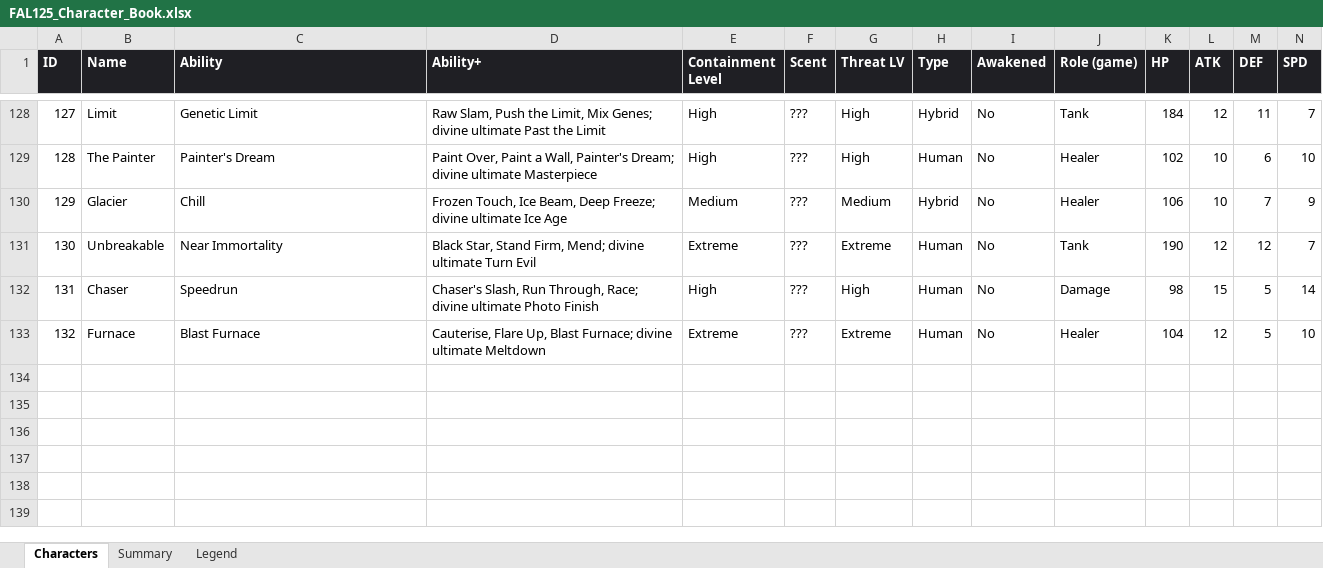
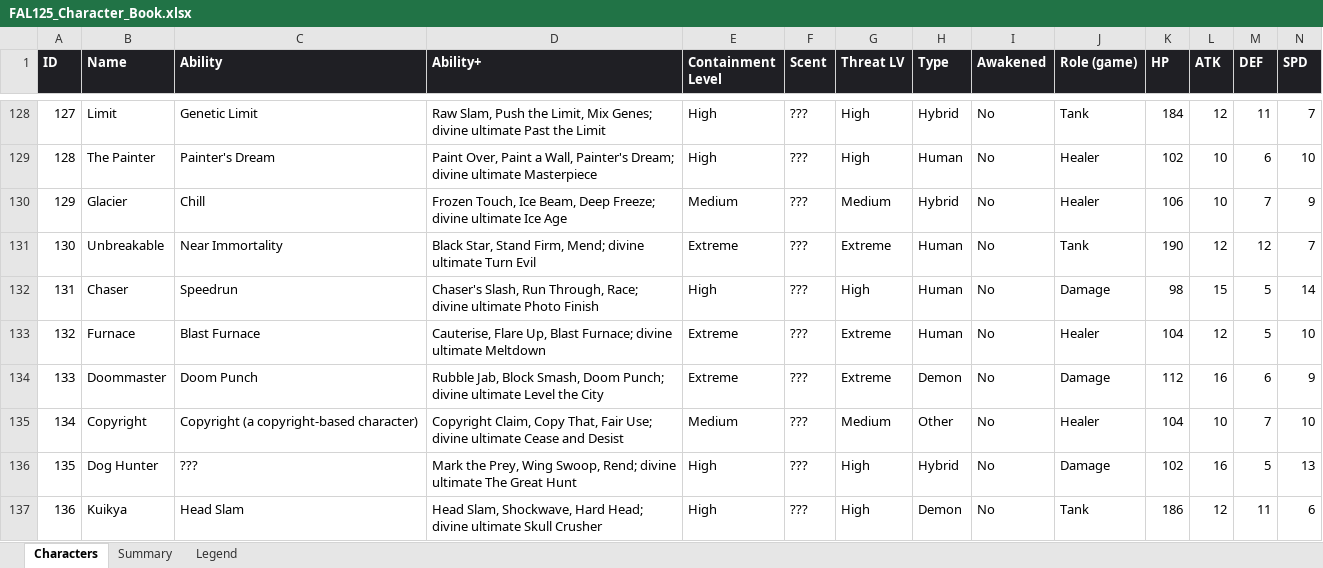
Before and after one commit to jtanis2009-design/Fal-125-Project-game, an Excel workbook: data/FAL125_Character_Book.xlsx, sheet Characters, drawn as a sheet; only a part is shown, gaps mark what is left out; values as stored, in another font and other column widths than the file's, no borders; charts and pictures not drawn; rows hold the shown columns only; the diff names each change by its address in the sheet, - before the commit and + after, or states it on an @@ line.

```diff
--- a/data/FAL125_Character_Book.xlsx (sheet Characters)
+++ b/data/FAL125_Character_Book.xlsx (sheet Characters)
+row 134: 133 | Doommaster | Doom Punch | Rubble Jab, Block Smash, Doom Punch; divine ultimate Level the City | Extreme | ??? | Extreme | Demon | No | Damage | 112 | 16 | 6 | 9
+row 135: 134 | Copyright | Copyright (a copyright-based character) | Copyright Claim, Copy That, Fair Use; divine ultimate Cease and Desist | Medium | ??? | Medium | Other | No | Healer | 104 | 10 | 7 | 10
+row 136: 135 | Dog Hunter | ??? | Mark the Prey, Wing Swoop, Rend; divine ultimate The Great Hunt | High | ??? | High | Hybrid | No | Damage | 102 | 16 | 5 | 13
+row 137: 136 | Kuikya | Head Slam | Head Slam, Shockwave, Hard Head; divine ultimate Skull Crusher | High | ??? | High | Demon | No | Tank | 186 | 12 | 11 | 6
```
Also changed, not shown: sheet Summary, formulas that keep their value, 6 other files.
